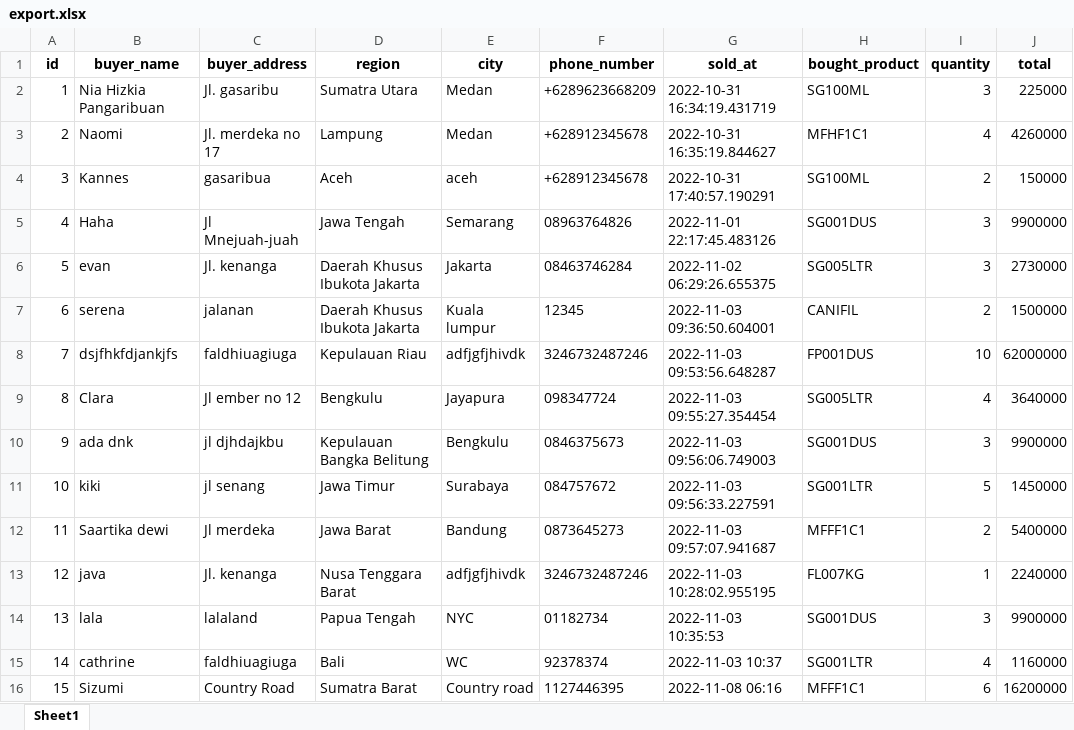
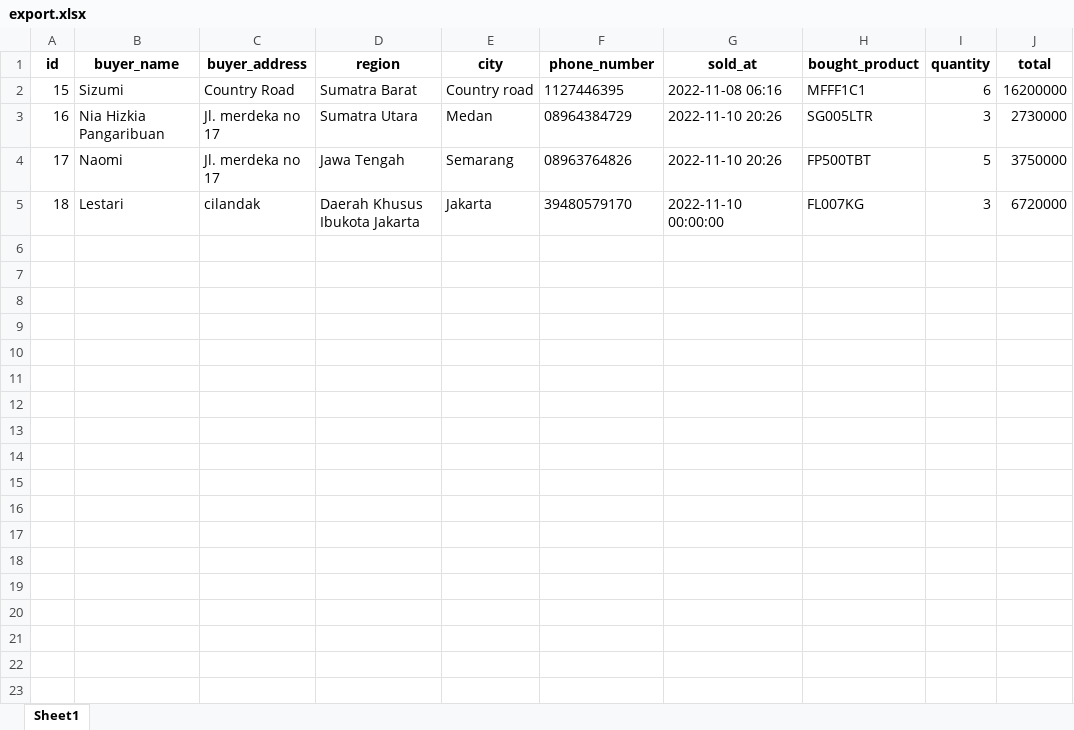
Before and after one commit to niahizkia/web_project, an Excel workbook: static/file/export.xlsx, sheet Sheet1, drawn as a sheet; values as stored, in another font and other column widths than the file's, no borders; removed rows and columns are numbered as before the commit, all else as after; the diff names each change by its address in the sheet, - before the commit and + after, or states it on an @@ line.

Commit message:
add export with date range feature, etc

```diff
--- a/static/file/export.xlsx (sheet Sheet1)
+++ b/static/file/export.xlsx (sheet Sheet1)
-row 2: 1 | Nia Hizkia Pangaribuan | Jl. gasaribu | Sumatra Utara | Medan | +6289623668209 | 2022-10-31 16:34:19.431719 | SG100ML | 3 | 225000
-row 3: 2 | Naomi | Jl. merdeka no 17 | Lampung | Medan | +628912345678 | 2022-10-31 16:35:19.844627 | MFHF1C1 | 4 | 4260000
-row 4: 3 | Kannes | gasaribua | Aceh | aceh | +628912345678 | 2022-10-31 17:40:57.190291 | SG100ML | 2 | 150000
-row 5: 4 | Haha | Jl Mnejuah-juah | Jawa Tengah | Semarang | 08963764826 | 2022-11-01 22:17:45.483126 | SG001DUS | 3 | 9900000
-row 6: 5 | evan | Jl. kenanga | Daerah Khusus Ibukota Jakarta | Jakarta | 08463746284 | 2022-11-02 06:29:26.655375 | SG005LTR | 3 | 2730000
-row 7: 6 | serena | jalanan | Daerah Khusus Ibukota Jakarta | Kuala lumpur | 12345 | 2022-11-03 09:36:50.604001 | CANIFIL | 2 | 1500000
-row 8: 7 | dsjfhkfdjankjfs | faldhiuagiuga | Kepulauan Riau | adfjgfjhivdk | 3246732487246 | 2022-11-03 09:53:56.648287 | FP001DUS | 10 | 62000000
-row 9: 8 | Clara | Jl ember no 12 | Bengkulu | Jayapura | 098347724 | 2022-11-03 09:55:27.354454 | SG005LTR | 4 | 3640000
-row 10: 9 | ada dnk | jl djhdajkbu | Kepulauan Bangka Belitung | Bengkulu | 0846375673 | 2022-11-03 09:56:06.749003 | SG001DUS | 3 | 9900000
-row 11: 10 | kiki | jl senang | Jawa Timur | Surabaya | 084757672 | 2022-11-03 09:56:33.227591 | SG001LTR | 5 | 1450000
-row 12: 11 | Saartika dewi | Jl merdeka | Jawa Barat | Bandung | 0873645273 | 2022-11-03 09:57:07.941687 | MFFF1C1 | 2 | 5400000
-row 13: 12 | java | Jl. kenanga | Nusa Tenggara Barat | adfjgfjhivdk | 3246732487246 | 2022-11-03 10:28:02.955195 | FL007KG | 1 | 2240000
-row 14: 13 | lala | lalaland | Papua Tengah | NYC | 01182734 | 2022-11-03 10:35:53 | SG001DUS | 3 | 9900000
-row 15: 14 | cathrine | faldhiuagiuga | Bali | WC | 92378374 | 2022-11-03 10:37 | SG001LTR | 4 | 1160000
+row 3: 16 | Nia Hizkia Pangaribuan | Jl. merdeka no 17 | Sumatra Utara | Medan | 08964384729 | 2022-11-10 20:26 | SG005LTR | 3 | 2730000
+row 4: 17 | Naomi | Jl. merdeka no 17 | Jawa Tengah | Semarang | 08963764826 | 2022-11-10 20:26 | FP500TBT | 5 | 3750000
+row 5: 18 | Lestari | cilandak | Daerah Khusus Ibukota Jakarta | Jakarta | 39480579170 | 2022-11-10 00:00:00 | FL007KG | 3 | 6720000
```
Also changed, not shown: 5 other files.
